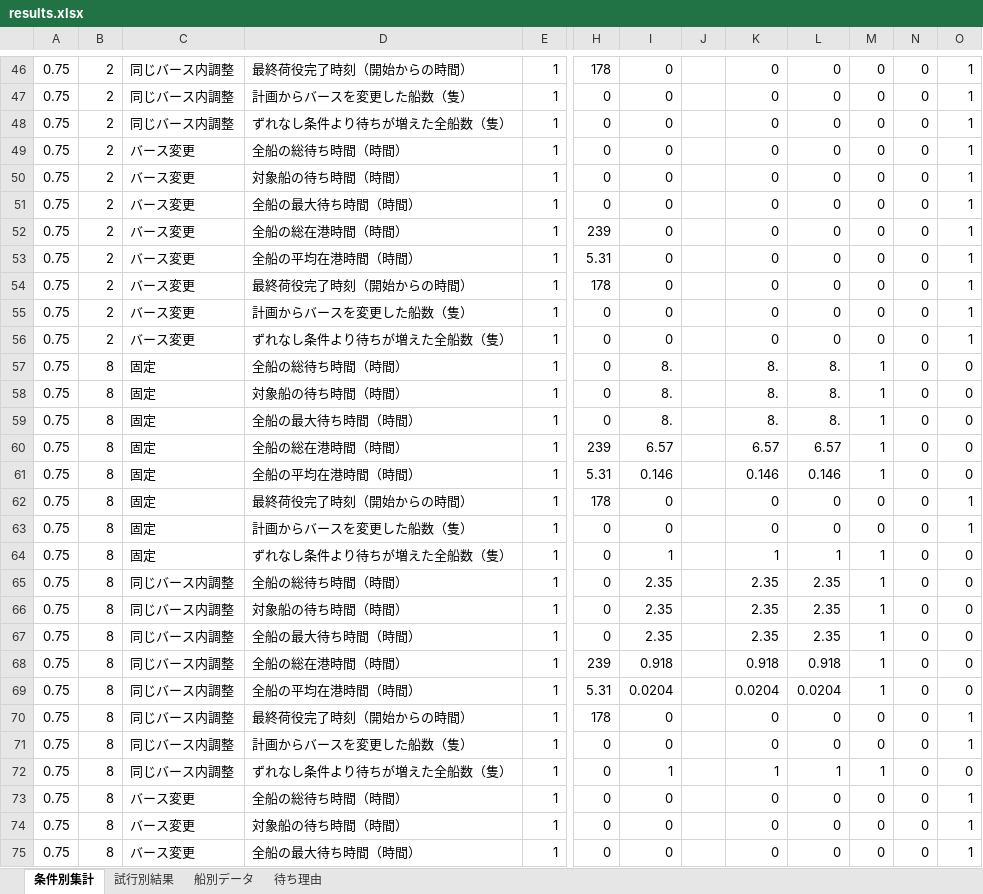
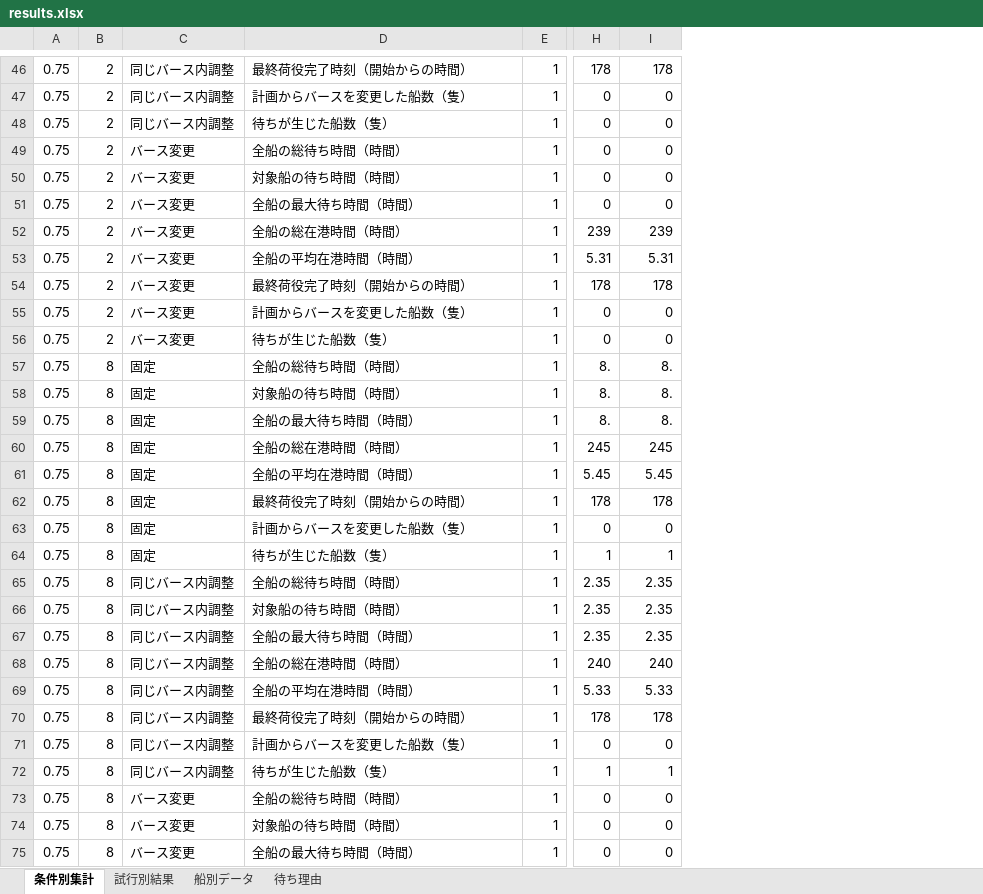
Before and after one commit to ryusukeke/thesis, an Excel workbook: results/results.xlsx, sheet 条件別集計, drawn as a sheet; only a part is shown, gaps mark what is left out; values as stored, in another font and other column widths than the file's, no borders; conditional formats and table styles not drawn; the diff covers the shown part only; the diff names each change by its address in the sheet, - before the commit and + after, or states it on an @@ line.

```diff
--- a/results/results.xlsx (sheet 条件別集計)
+++ b/results/results.xlsx (sheet 条件別集計)
-column J, empty
-column K, rows 46-75: 0 | 0 | 0 | 0 | 0 | 0 | 0 | 0 | 0 | 0 | 0 | 8. | 8. | 8. | 6.57 | 0.146 | 0 | 0 | 1 | 2.35 | 2.35 | 2.35 | 0.918 | 0.0204 | 0 | 0 | 1 | 0 | 0 | 0
-column L, rows 46-75: 0 | 0 | 0 | 0 | 0 | 0 | 0 | 0 | 0 | 0 | 0 | 8. | 8. | 8. | 6.57 | 0.146 | 0 | 0 | 1 | 2.35 | 2.35 | 2.35 | 0.918 | 0.0204 | 0 | 0 | 1 | 0 | 0 | 0
-column M, rows 46-75: 0 | 0 | 0 | 0 | 0 | 0 | 0 | 0 | 0 | 0 | 0 | 1 | 1 | 1 | 1 | 1 | 0 | 0 | 1 | 1 | 1 | 1 | 1 | 1 | 0 | 0 | 1 | 0 | 0 | 0
-column N, rows 46-75: all 0
-column O, rows 46-75: 1 | 1 | 1 | 1 | 1 | 1 | 1 | 1 | 1 | 1 | 1 | 0 | 0 | 0 | 0 | 0 | 1 | 1 | 0 | 0 | 0 | 0 | 0 | 0 | 1 | 1 | 0 | 1 | 1 | 1
-I46: 0
+I46: 178
-D48: ずれなし条件より待ちが増えた全船数（隻）
+D48: 待ちが生じた船数（隻）
-I52: 0
+I52: 239
-I53: 0
+I53: 5.31
-I54: 0
+I54: 178
-D56: ずれなし条件より待ちが増えた全船数（隻）
+D56: 待ちが生じた船数（隻）
-H57:H59: 0
+H57:H59: 8.
-H60: 239
+H60: 245
-I60: 6.57
+I60: 245
-H61: 5.31
+H61: 5.45
-I61: 0.146
+I61: 5.45
-I62: 0
+I62: 178
-D64: ずれなし条件より待ちが増えた全船数（隻）
+D64: 待ちが生じた船数（隻）
-H64: 0
+H64: 1
-H65:H67: 0
+H65:H67: 2.35
-H68: 239
+H68: 240
-I68: 0.918
+I68: 240
-H69: 5.31
+H69: 5.33
-I69: 0.0204
+I69: 5.33
-I70: 0
+I70: 178
-D72: ずれなし条件より待ちが増えた全船数（隻）
+D72: 待ちが生じた船数（隻）
-H72: 0
+H72: 1
```
Also changed, not shown: 154 edited cells and cell formats elsewhere in this sheet, sheet 待ち理由, sheet 試行別結果, sheet 船別データ, 11 other files.
